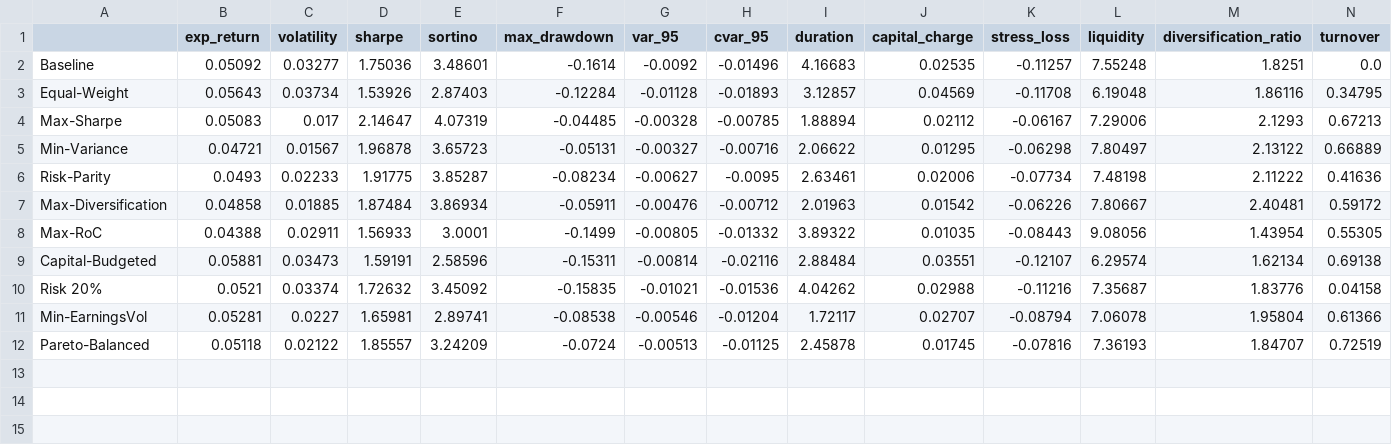
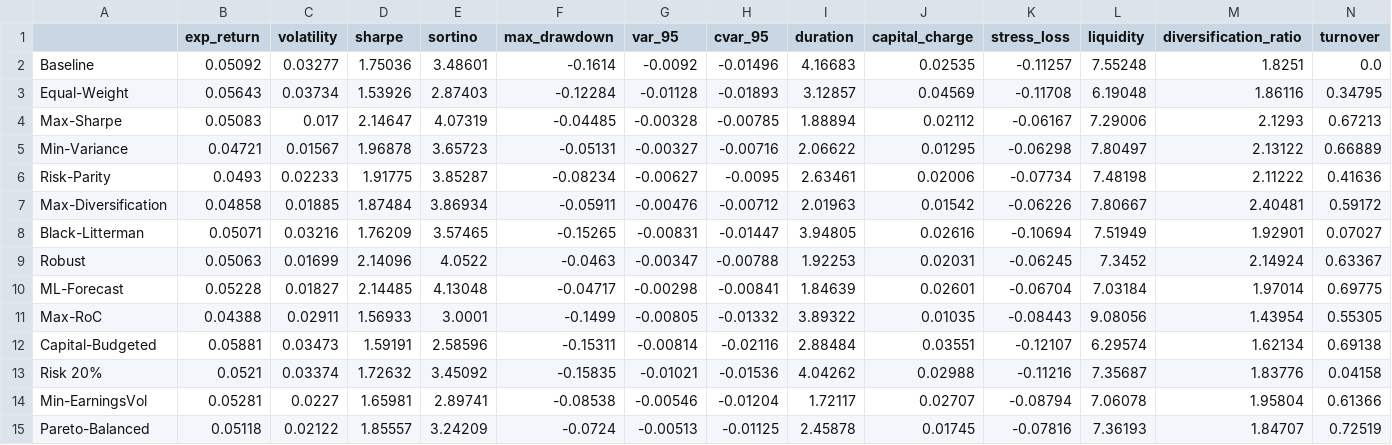
Before and after one commit to Taff1887/qbe_portfolio_optimizer, a CSV file: outputs/tables/portfolio_comparison.csv, drawn as a sheet; only a part is shown; rows hold the shown columns only; the diff names each change by its address in the sheet, - before the commit and + after, or states it on an @@ line.

```diff
--- a/outputs/tables/portfolio_comparison.csv
+++ b/outputs/tables/portfolio_comparison.csv
+row 8: Black-Litterman | 0.05071 | 0.03216 | 1.76209 | 3.57465 | -0.15265 | -0.00831 | -0.01447 | 3.94805 | 0.02616 | -0.10694 | 7.51949 | 1.92901 | 0.07027
+row 9: Robust | 0.05063 | 0.01699 | 2.14096 | 4.0522 | -0.0463 | -0.00347 | -0.00788 | 1.92253 | 0.02031 | -0.06245 | 7.3452 | 2.14924 | 0.63367
+row 10: ML-Forecast | 0.05228 | 0.01827 | 2.14485 | 4.13048 | -0.04717 | -0.00298 | -0.00841 | 1.84639 | 0.02601 | -0.06704 | 7.03184 | 1.97014 | 0.69775
```
Also changed, not shown: outputs/tables/earnings_at_risk.csv, outputs/tables/stress_grid.csv, 11 other files.
